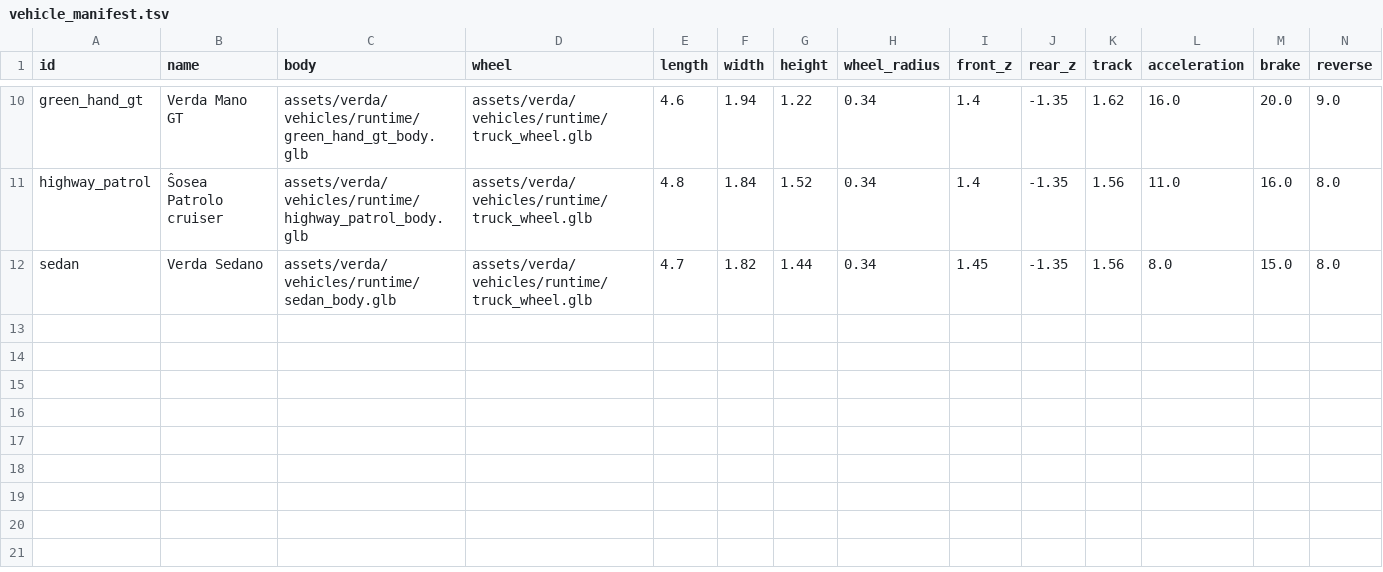
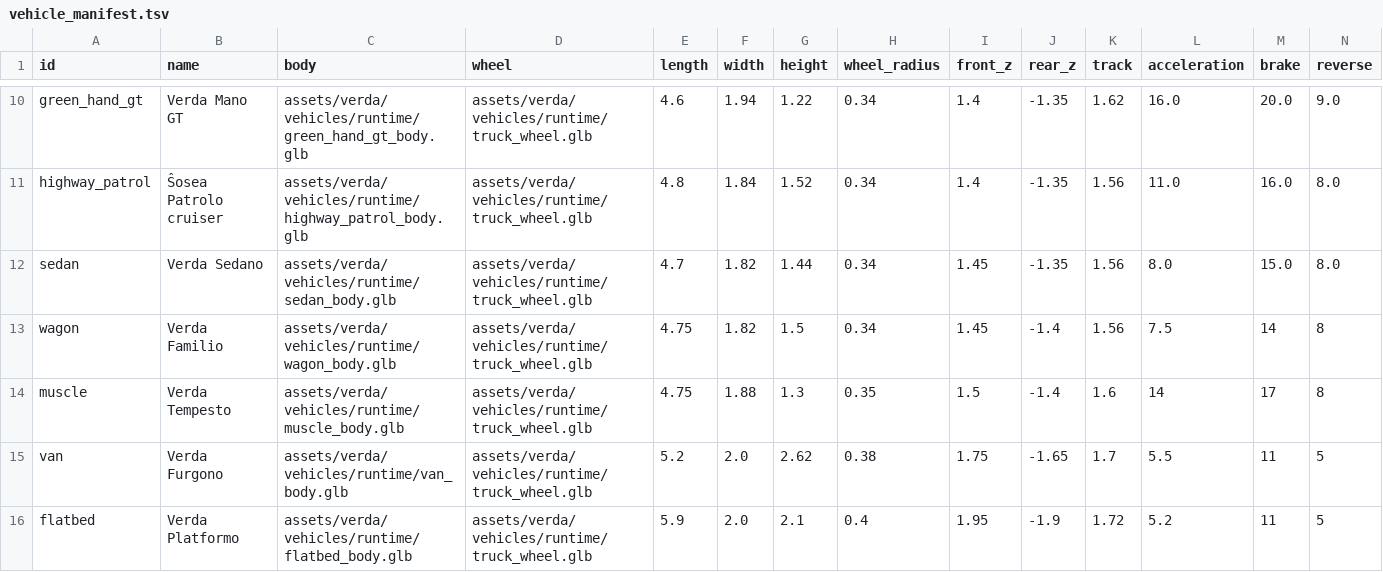
Before and after one commit to kayakcrasher/OUTLAND, a TSV file: assets/verda/vehicles/vehicle_manifest.tsv, drawn as a sheet; only a part is shown, gaps mark what is left out; rows hold the shown columns only; the diff names each change by its address in the sheet, - before the commit and + after, or states it on an @@ line.

```diff
--- a/assets/verda/vehicles/vehicle_manifest.tsv
+++ b/assets/verda/vehicles/vehicle_manifest.tsv
+row 13: wagon | Verda Familio | assets/verda/vehicles/runtime/wagon_body.glb | assets/verda/vehicles/runtime/truck_wheel.glb | 4.75 | 1.82 | 1.5 | 0.34 | 1.45 | -1.4 | 1.56 | 7.5 | 14 | 8
+row 14: muscle | Verda Tempesto | assets/verda/vehicles/runtime/muscle_body.glb | assets/verda/vehicles/runtime/truck_wheel.glb | 4.75 | 1.88 | 1.3 | 0.35 | 1.5 | -1.4 | 1.6 | 14 | 17 | 8
+row 15: van | Verda Furgono | assets/verda/vehicles/runtime/van_body.glb | assets/verda/vehicles/runtime/truck_wheel.glb | 5.2 | 2.0 | 2.62 | 0.38 | 1.75 | -1.65 | 1.7 | 5.5 | 11 | 5
+row 16: flatbed | Verda Platformo | assets/verda/vehicles/runtime/flatbed_body.glb | assets/verda/vehicles/runtime/truck_wheel.glb | 5.9 | 2.0 | 2.1 | 0.4 | 1.95 | -1.9 | 1.72 | 5.2 | 11 | 5
```
Also changed, not shown: 13 other files.
